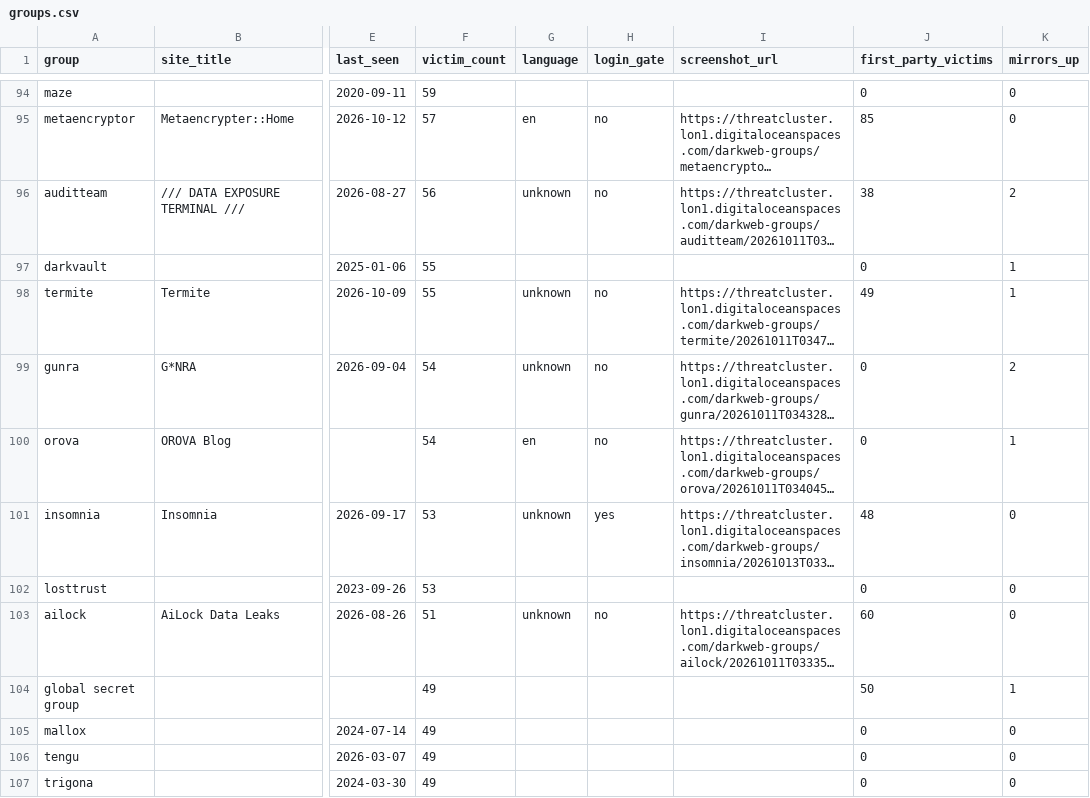
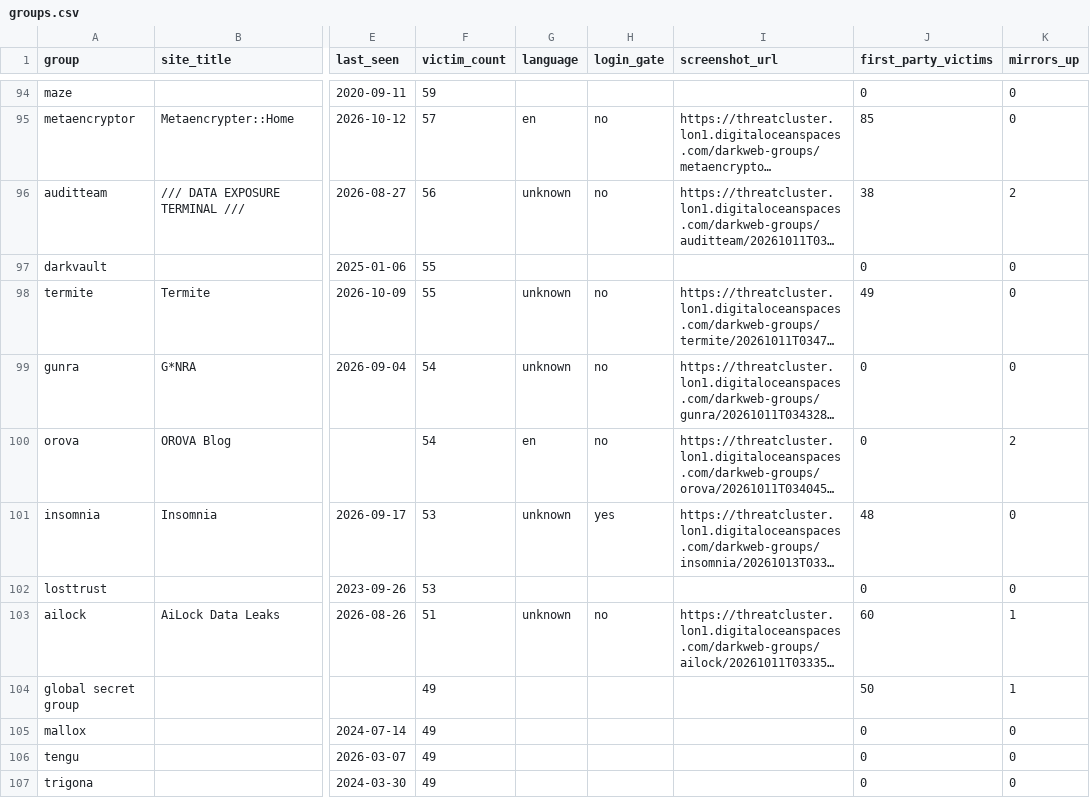
Before and after one commit to Jam0k/Ransomware-Intel, a CSV file: data/groups.csv, drawn as a sheet; only a part is shown, gaps mark what is left out; long unchanged cells end in …; the diff covers the shown part only; the diff names each change by its address in the sheet, - before the commit and + after, or states it on an @@ line.

```diff
--- a/data/groups.csv
+++ b/data/groups.csv
-K97:K98 (mirrors_up): 1
+K97:K98 (mirrors_up): 0
-K99 (mirrors_up): 2
+K99 (mirrors_up): 0
-K100 (mirrors_up): 1
+K100 (mirrors_up): 2
-K103 (mirrors_up): 0
+K103 (mirrors_up): 1
```
Also changed, not shown: 6 added rows, 4 removed rows and 71 edited cells elsewhere in this file, data/onions.csv, data/victims-firstparty.csv, 5 other files.
